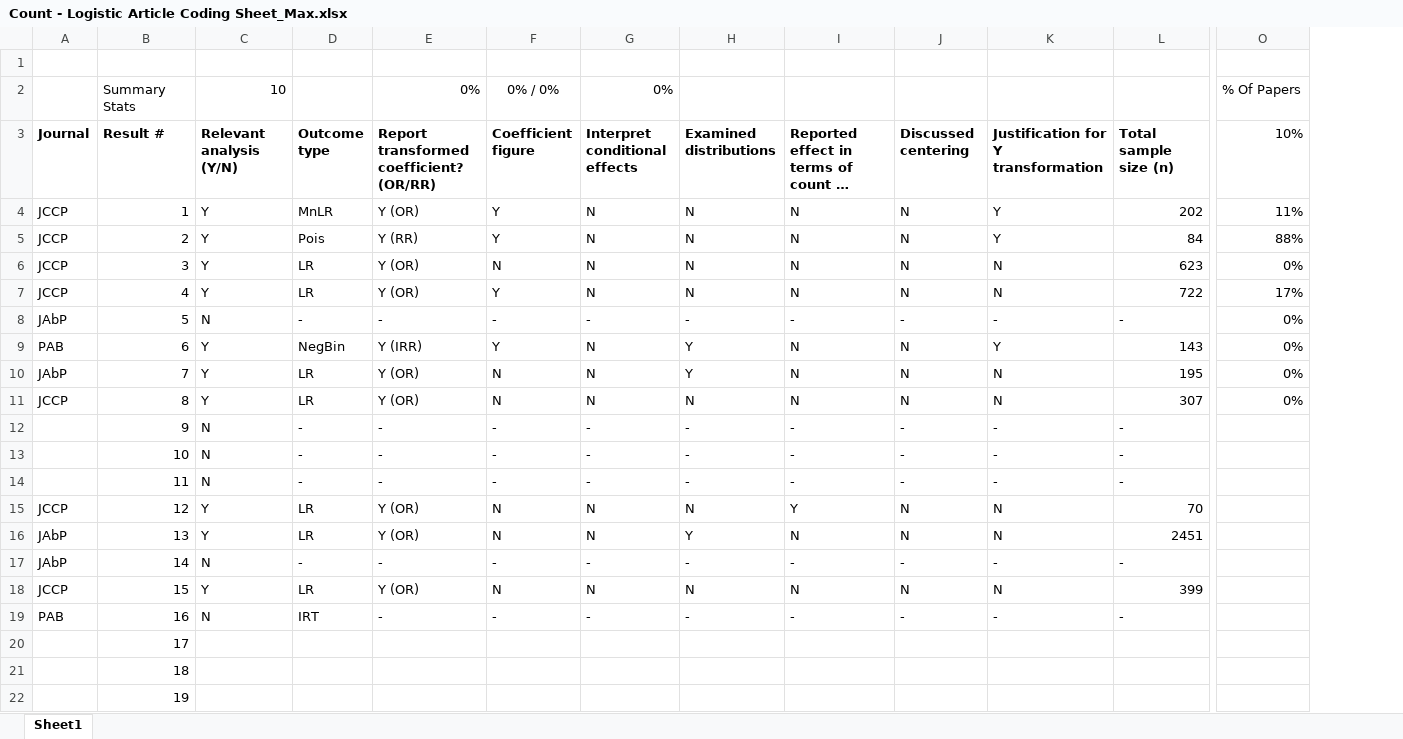
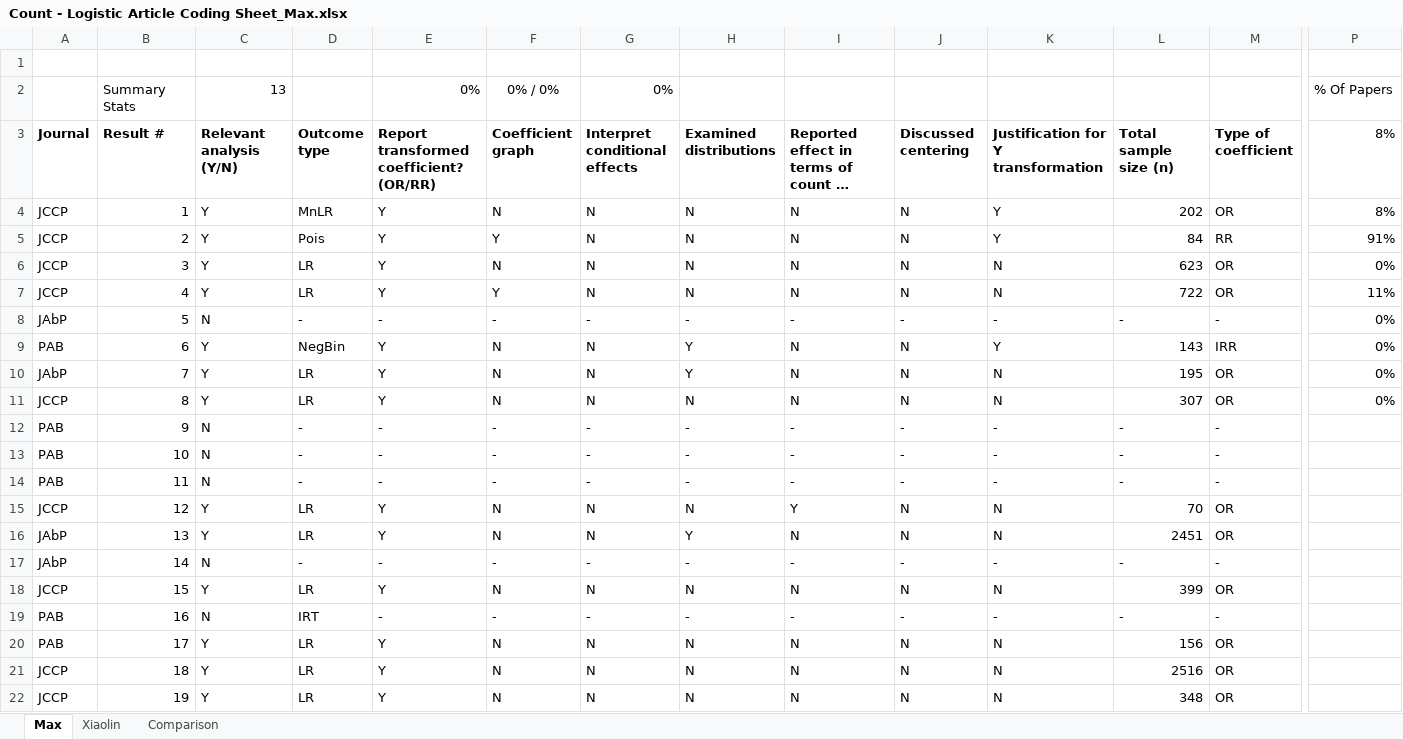
Before and after one commit to mhalvo/glm_main, an Excel workbook: Article Coding/Count - Logistic Article Coding Sheet_Max.xlsx, sheet Max, drawn as a sheet; only a part is shown, gaps mark what is left out; long unchanged cells end in …; values as stored, in another font and other column widths than the file's, no borders; addresses are those after the commit; the diff covers the shown part only; the diff names each change by its address in the sheet, - before the commit and + after, or states it on an @@ line.

```diff
--- a/Article Coding/Count - Logistic Article Coding Sheet_Max.xlsx (sheet Max)
+++ b/Article Coding/Count - Logistic Article Coding Sheet_Max.xlsx (sheet Max)
-sheet tab: Sheet1
+sheet tab: Max
+sheet tab: Xiaolin
+sheet tab: Comparison
+column M (Type of coefficient), rows 4-22: OR | RR | OR | OR | - | IRR | OR | OR | - | - | - | OR | OR | - | OR | - | OR | OR | OR
-C2 (Relevant analysis (Y/N)): 10
+C2 (Relevant analysis (Y/N)): 13
-F3: Coefficient figure
+F3: Coefficient graph
-P3: 10%
+P3: 8%
-E4: Y (OR)
+E4: Y
-F4 (Coefficient graph): Y
+F4 (Coefficient graph): N
-P4 (8%): 11%
+P4 (8%): 8%
-E5: Y (RR)
+E5: Y
-P5 (8%): 88%
+P5 (8%): 91%
-E6:E7: Y (OR)
+E6:E7: Y
-P7 (8%): 17%
+P7 (8%): 11%
-E9: Y (IRR)
+E9: Y
-F9 (Coefficient graph): Y
+F9 (Coefficient graph): N
-E10:E11: Y (OR)
+E10:E11: Y
-A12:A14 (Journal): (empty)
+A12:A14 (Journal): PAB
-E15:E16: Y (OR)
+E15:E16: Y
-E18: Y (OR)
+E18: Y
-A20 (Journal): (empty)
+A20 (Journal): PAB
-C20:C22 (Relevant analysis (Y/N)): (empty)
+C20:C22 (Relevant analysis (Y/N)): Y
-D20:D22 (Outcome type): (empty)
+D20:D22 (Outcome type): LR
-E20:E22: (empty)
+E20:E22: Y
-F20:F22 (Coefficient graph): (empty)
+F20:F22 (Coefficient graph): N
-G20:G22 (Interpret conditional effects): (empty)
+G20:G22 (Interpret conditional effects): N
-H20:H22 (Examined distributions): (empty)
+H20:H22 (Examined distributions): N
-I20:I22: (empty)
+I20:I22: N
-J20:J22 (Discussed centering): (empty)
+J20:J22 (Discussed centering): N
-K20:K22: (empty)
+K20:K22: N
-L20 (Total sample size (n)): (empty)
+L20 (Total sample size (n)): 156
-A21:A22 (Journal): (empty)
+A21:A22 (Journal): JCCP
-L21 (Total sample size (n)): (empty)
+L21 (Total sample size (n)): 2516
-L22 (Total sample size (n)): (empty)
+L22 (Total sample size (n)): 348
```
Also changed, not shown: 24 edited cells elsewhere in this sheet, formulas that keep their value.
